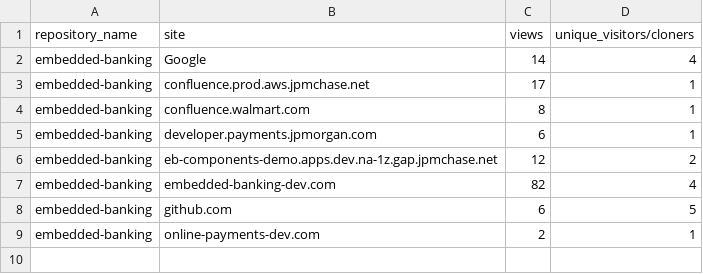
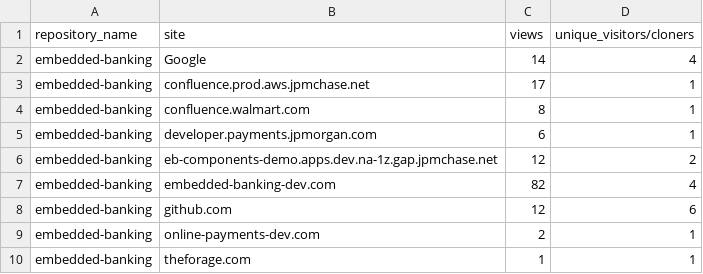
Before and after one commit to jpmorgan-payments/embedded-banking, a CSV file: metrics/referrer-stats-sorted.csv, drawn as a sheet.

```diff
--- a/metrics/referrer-stats-sorted.csv
+++ b/metrics/referrer-stats-sorted.csv
@@ -7,3 +7,4 @@ embedded-banking,eb-components-demo.apps.dev.na-1z.gap.jpmchase.net,12,2
 embedded-banking,embedded-banking-dev.com,82,4
-embedded-banking,github.com,6,5
+embedded-banking,github.com,12,6
 embedded-banking,online-payments-dev.com,2,1
+embedded-banking,theforage.com,1,1
```
Also changed, not shown: metrics/clone-stats-sorted.csv, metrics/clone-stats.csv, 3 other files.
